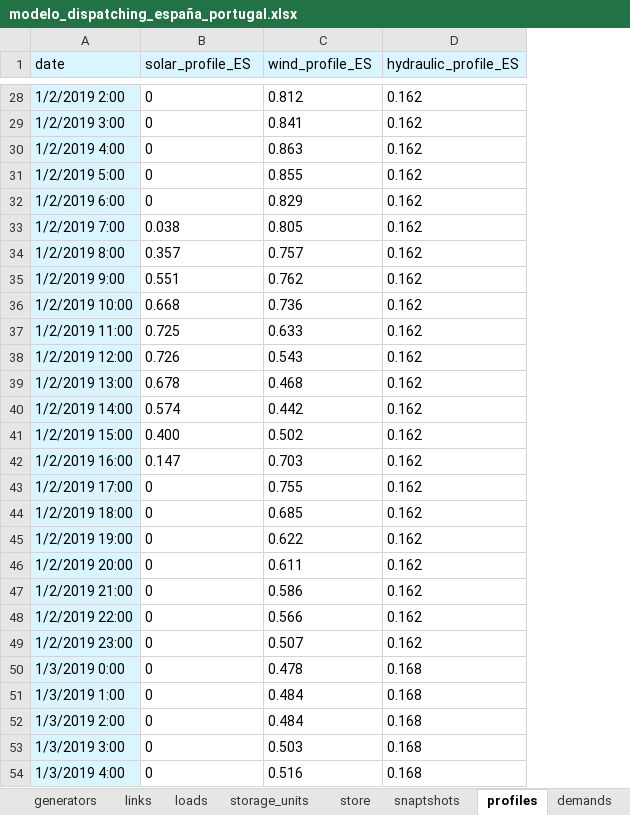
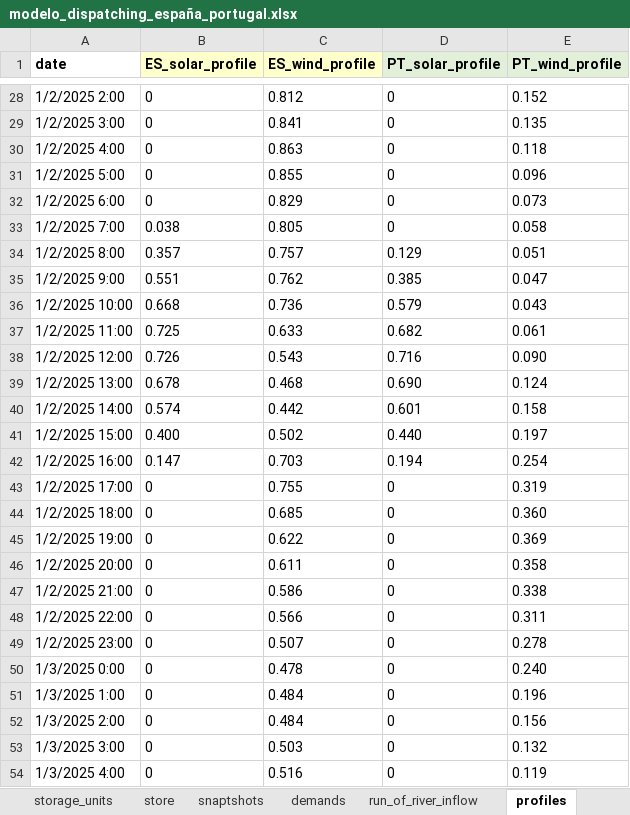
Before and after one commit to anabatres28-png/Dispatching-Project-in-PypSA, an Excel workbook: Modelo_España_Portugal/hojas_de_datos/modelo_dispatching_españa_portugal.xlsx, sheet profiles, drawn as a sheet; only a part is shown, gaps mark what is left out; values as stored, in another font and other column widths than the file's, no borders; removed rows and columns are numbered as before the commit, all else as after; the diff covers the shown part only; the diff names each change by its address in the sheet, - before the commit and + after, or states it on an @@ line.

```diff
--- a/Modelo_España_Portugal/hojas_de_datos/modelo_dispatching_españa_portugal.xlsx (sheet profiles)
+++ b/Modelo_España_Portugal/hojas_de_datos/modelo_dispatching_españa_portugal.xlsx (sheet profiles)
@@ sheet tab order changed: storage_units | store | snaptshots | demands | run_of_river_inflow | profiles @@
-column D (hydraulic_profile_ES), rows 28-54: 0.162 | 0.162 | 0.162 | 0.162 | 0.162 | 0.162 | 0.162 | 0.162 | 0.162 | 0.162 | 0.162 | 0.162 | 0.162 | 0.162 | 0.162 | 0.162 | 0.162 | 0.162 | 0.162 | 0.162 | 0.162 | 0.162 | 0.168 | 0.168 | 0.168 | 0.168 | 0.168
+column D (PT_solar_profile), rows 28-54: 0 | 0 | 0 | 0 | 0 | 0 | 0.129 | 0.385 | 0.579 | 0.682 | 0.716 | 0.690 | 0.601 | 0.440 | 0.194 | 0 | 0 | 0 | 0 | 0 | 0 | 0 | 0 | 0 | 0 | 0 | 0
+column E (PT_wind_profile), rows 28-54: 0.152 | 0.135 | 0.118 | 0.096 | 0.073 | 0.058 | 0.051 | 0.047 | 0.043 | 0.061 | 0.090 | 0.124 | 0.158 | 0.197 | 0.254 | 0.319 | 0.360 | 0.369 | 0.358 | 0.338 | 0.311 | 0.278 | 0.240 | 0.196 | 0.156 | 0.132 | 0.119
-A1:A54 fill: #D9F5FF
+A1:A54 fill: none
-A1:C1 bold: off
+A1:C1 bold: on
-B1: solar_profile_ES
+B1: ES_solar_profile
-B1:C1 fill: #D9F5FF
+B1:C1 fill: #FFFFCC
-C1: wind_profile_ES
+C1: ES_wind_profile
-A28 (date): 1/2/2019 2:00
+A28 (date): 1/2/2025 2:00
-A29 (date): 1/2/2019 3:00
+A29 (date): 1/2/2025 3:00
-A30 (date): 1/2/2019 4:00
+A30 (date): 1/2/2025 4:00
-A31 (date): 1/2/2019 5:00
+A31 (date): 1/2/2025 5:00
-A32 (date): 1/2/2019 6:00
+A32 (date): 1/2/2025 6:00
-A33 (date): 1/2/2019 7:00
+A33 (date): 1/2/2025 7:00
-A34 (date): 1/2/2019 8:00
+A34 (date): 1/2/2025 8:00
-A35 (date): 1/2/2019 9:00
+A35 (date): 1/2/2025 9:00
-A36 (date): 1/2/2019 10:00
+A36 (date): 1/2/2025 10:00
-A37 (date): 1/2/2019 11:00
+A37 (date): 1/2/2025 11:00
-A38 (date): 1/2/2019 12:00
+A38 (date): 1/2/2025 12:00
-A39 (date): 1/2/2019 13:00
+A39 (date): 1/2/2025 13:00
-A40 (date): 1/2/2019 14:00
+A40 (date): 1/2/2025 14:00
-A41 (date): 1/2/2019 15:00
+A41 (date): 1/2/2025 15:00
-A42 (date): 1/2/2019 16:00
+A42 (date): 1/2/2025 16:00
-A43 (date): 1/2/2019 17:00
+A43 (date): 1/2/2025 17:00
-A44 (date): 1/2/2019 18:00
+A44 (date): 1/2/2025 18:00
-A45 (date): 1/2/2019 19:00
+A45 (date): 1/2/2025 19:00
-A46 (date): 1/2/2019 20:00
+A46 (date): 1/2/2025 20:00
-A47 (date): 1/2/2019 21:00
+A47 (date): 1/2/2025 21:00
-A48 (date): 1/2/2019 22:00
+A48 (date): 1/2/2025 22:00
-A49 (date): 1/2/2019 23:00
+A49 (date): 1/2/2025 23:00
-A50 (date): 1/3/2019 0:00
+A50 (date): 1/3/2025 0:00
-A51 (date): 1/3/2019 1:00
+A51 (date): 1/3/2025 1:00
-A52 (date): 1/3/2019 2:00
+A52 (date): 1/3/2025 2:00
-A53 (date): 1/3/2019 3:00
+A53 (date): 1/3/2025 3:00
-A54 (date): 1/3/2019 4:00
+A54 (date): 1/3/2025 4:00
```
Also changed, not shown: 141 edited cells and cell formats elsewhere in this sheet, sheet snaptshots, sheet demands, sheet run_of_river_inflow, sheet links, sheet generators, sheet storage_units, 5 more sheets, other sheet tabs, hojas_de_datos/modelo_dispatching_españa_portugal.xlsx, 5 other files.
